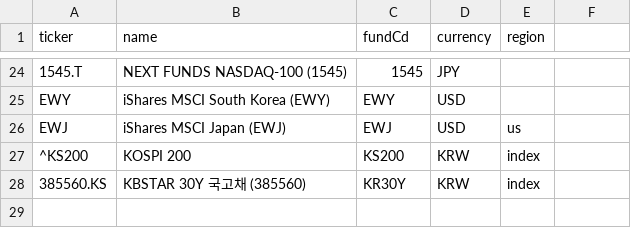
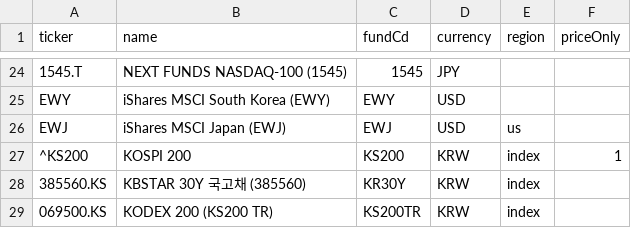
Before and after one commit to shokubase/insure-fund-history, a CSV file: benchmark_list.csv, drawn as a sheet; only a part is shown, gaps mark what is left out; the diff names each change by its address in the sheet, - before the commit and + after, or states it on an @@ line.

```diff
--- a/benchmark_list.csv
+++ b/benchmark_list.csv
-F1: (empty)
+F1: priceOnly
-F27 (priceOnly): (empty)
+F27 (priceOnly): 1
+row 29: 069500.KS | KODEX 200 (KS200 TR) | KS200TR | KRW | index
```
Also changed, not shown: fund_list.csv, 2 other files.
